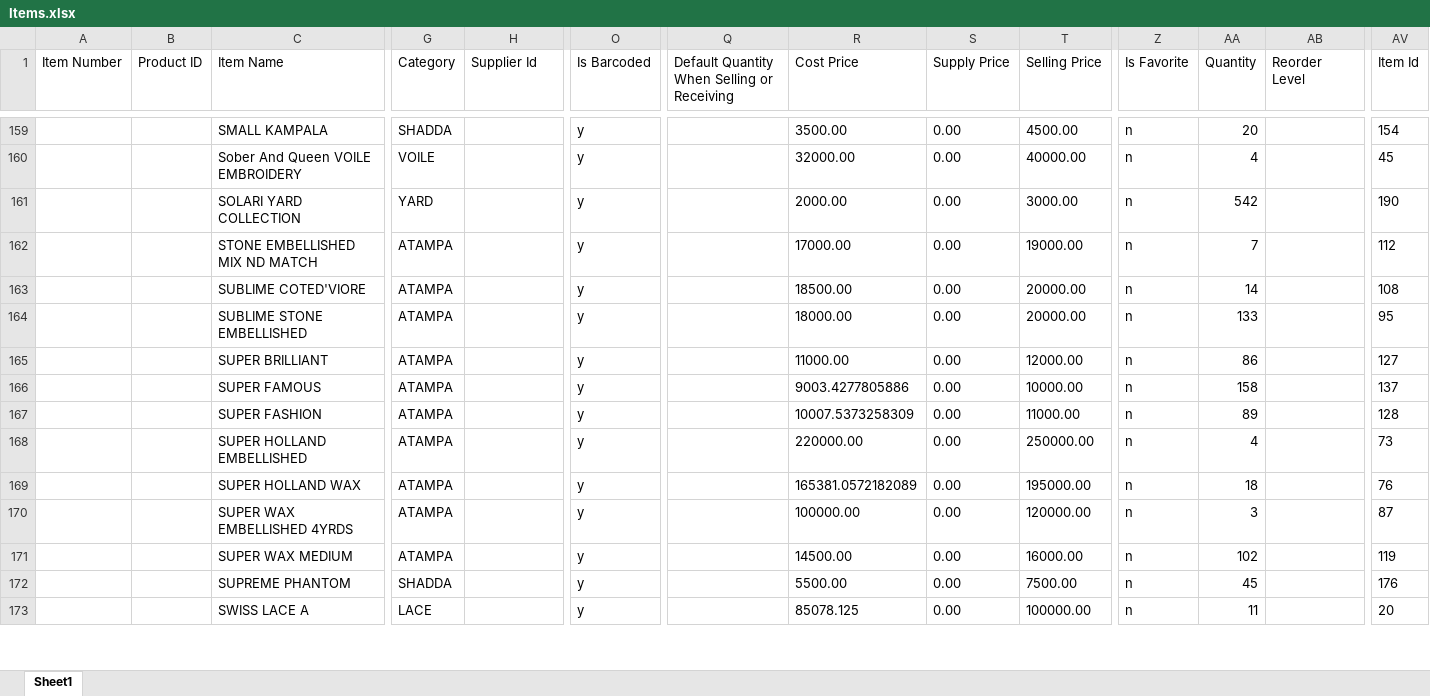
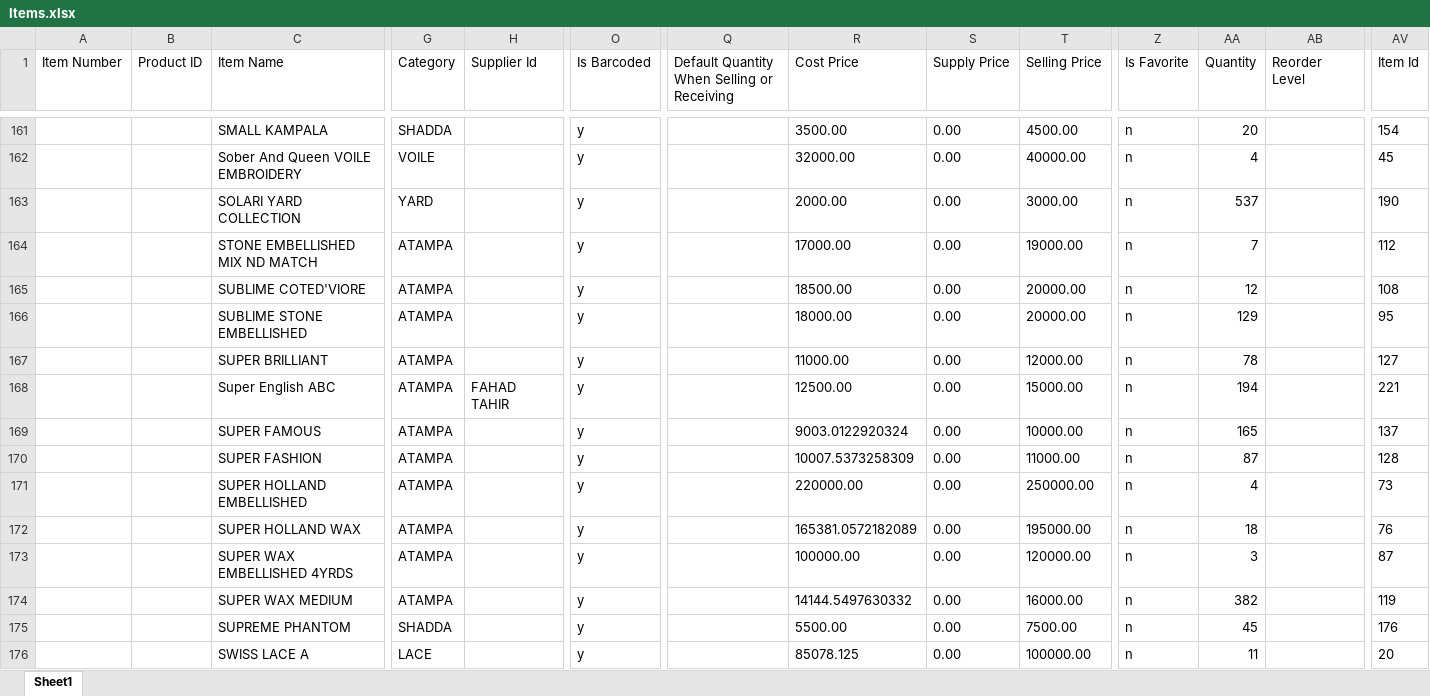
Before and after one commit to Jaffargee/Pos4africa_Data_Analysis, an Excel workbook: Excels/Items.xlsx, sheet Sheet1, drawn as a sheet; only a part is shown, gaps mark what is left out; values as stored, in another font and other column widths than the file's, no borders; addresses are those after the commit; rows hold the shown columns only; the diff covers the shown part only; the diff names each change by its address in the sheet, - before the commit and + after, or states it on an @@ line.

```diff
--- a/Excels/Items.xlsx (sheet Sheet1)
+++ b/Excels/Items.xlsx (sheet Sheet1)
-AA163 (Quantity): 542
+AA163 (Quantity): 537
-AA165 (Quantity): 14
+AA165 (Quantity): 12
-AA166 (Quantity): 133
+AA166 (Quantity): 129
-AA167 (Quantity): 86
+AA167 (Quantity): 78
+row 168:  |  | Super English ABC | ATAMPA | FAHAD TAHIR | y |  | 12500.00 | 0.00 | 15000.00 | n | 194 |  | 221
-R169 (Cost Price): 9003.4277805886
+R169 (Cost Price): 9003.0122920324
-AA169 (Quantity): 158
+AA169 (Quantity): 165
-AA170 (Quantity): 89
+AA170 (Quantity): 87
-R174 (Cost Price): 14500.00
+R174 (Cost Price): 14144.5497630332
-AA174 (Quantity): 102
+AA174 (Quantity): 382
```
Also changed, not shown: 2 added rows and 76 edited cells elsewhere in this sheet, Excels/Customers.xlsx, Excels/DSR.xlsx, 12 other files.
